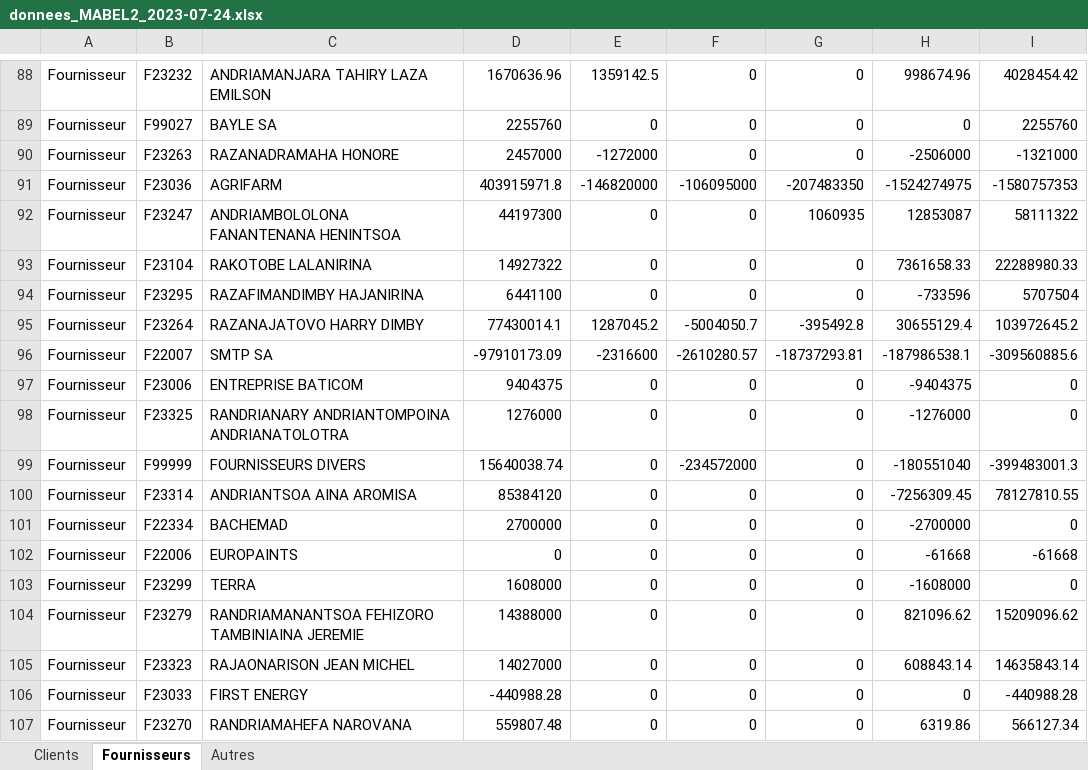
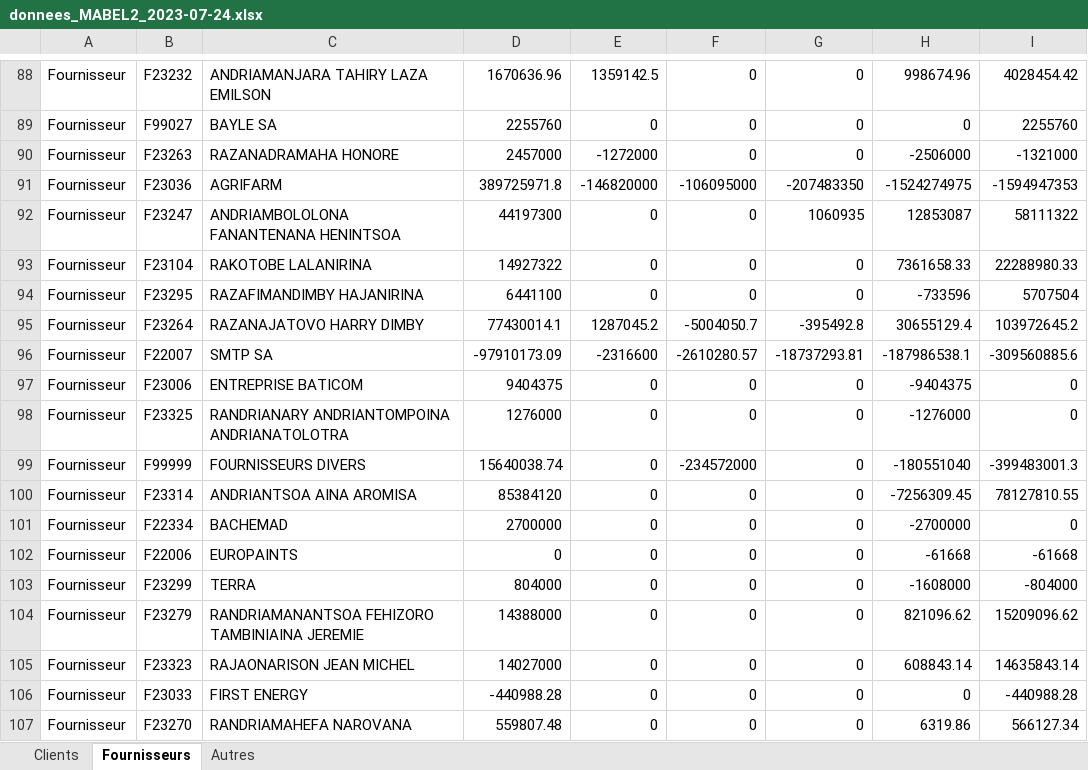
Before and after one commit to Group-ITDevSuccess/Minuteur_Async, an Excel workbook: data/donnees_MABEL2_2023-07-24.xlsx, sheet Fournisseurs, drawn as a sheet; only a part is shown, gaps mark what is left out; values as stored, in another font and other column widths than the file's, no borders; the diff names each change by its address in the sheet, - before the commit and + after, or states it on an @@ line.

```diff
--- a/data/donnees_MABEL2_2023-07-24.xlsx (sheet Fournisseurs)
+++ b/data/donnees_MABEL2_2023-07-24.xlsx (sheet Fournisseurs)
-D91: 403915971.8
+D91: 389725971.8
-I91: -1580757353
+I91: -1594947353
-D103: 1608000
+D103: 804000
-I103: 0
+I103: -804000
```
Also changed, not shown: sheet Clients, data/donnees_AGRICORP_2023-07-24.xlsx, data/donnees_AGRIVETAM_2023-07-24.xlsx, 22 other files.
